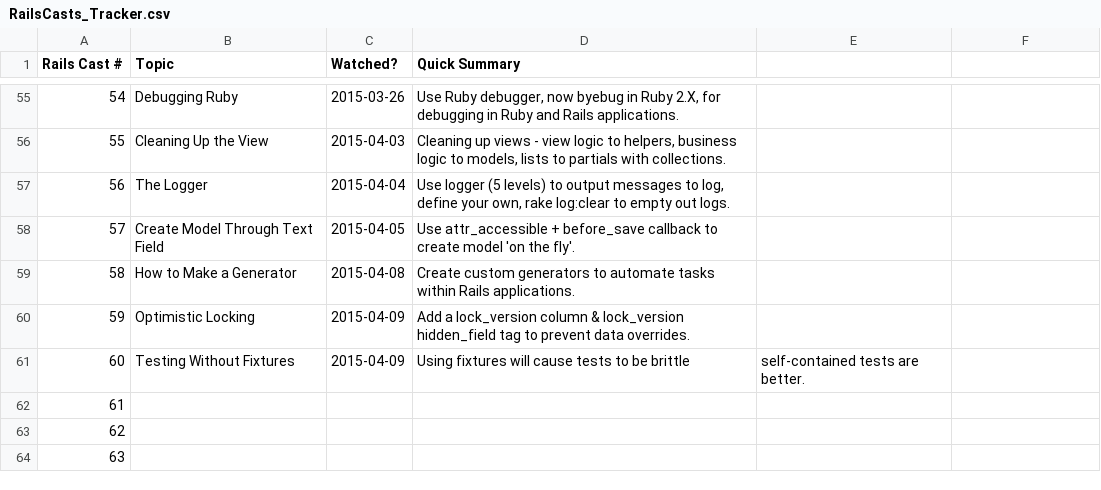
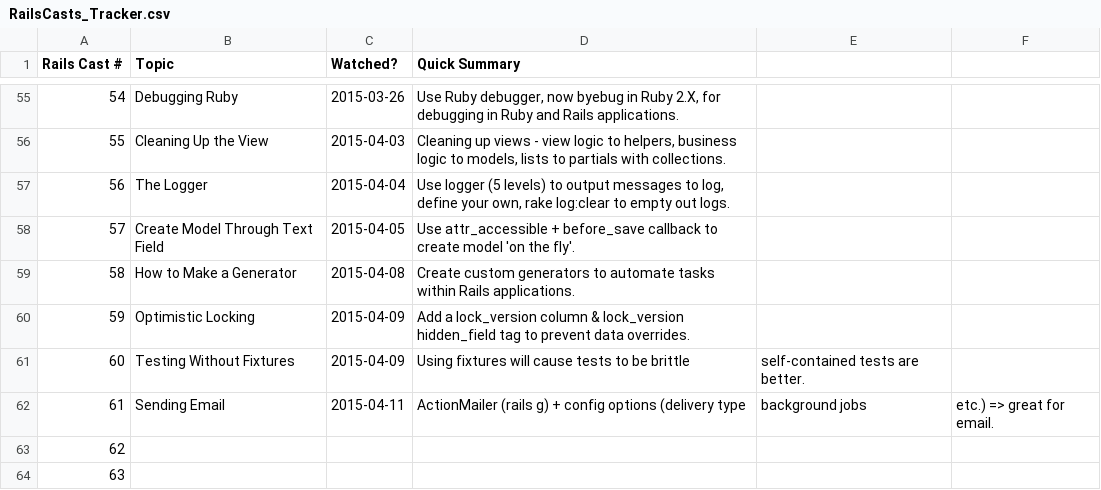
Before and after one commit to CarlosPlusPlus/_Learn-To-Code-Ruby_Rails, a CSV file: RailsCasts_Tracker.csv, drawn as a sheet; only a part is shown, gaps mark what is left out.

Commit message:
Watches RailsCasts Episode(s) 061.

```diff
--- a/RailsCasts_Tracker.csv
+++ b/RailsCasts_Tracker.csv
@@ -61,3 +61,3 @@ Rails Cast #,Topic,Watched?,Quick Summary
 60,Testing Without Fixtures,2015-04-09,Using fixtures will cause tests to be brittle, self-contained tests are better.
-61,,,
+61,Sending Email,2015-04-11,ActionMailer (rails g) + config options (delivery type, background jobs, etc.) => great for email.
 62,,,
```
